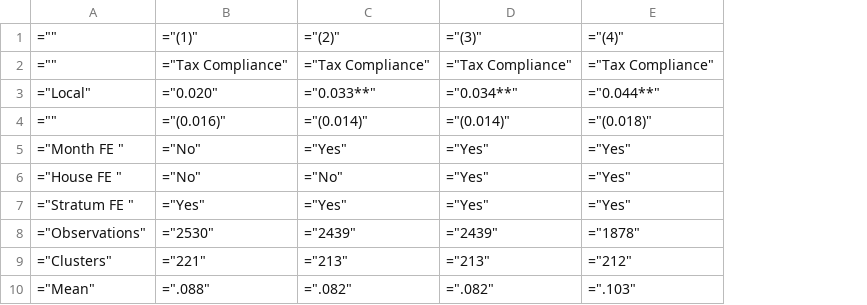
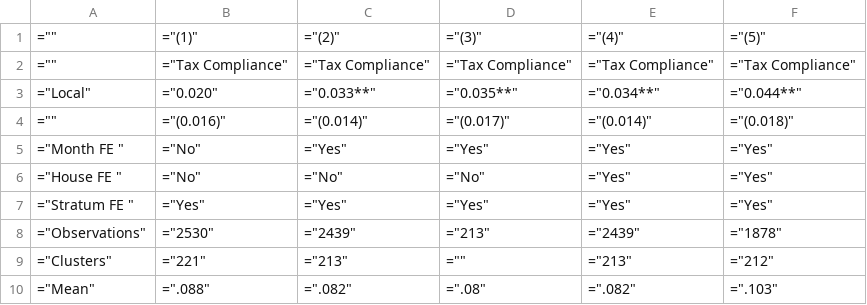
Before and after one commit to SossouAdjisse/Replication_Balan2022_TaxInDRC, a CSV file: 147561-V1/Replication Materials/Output/main_compliance_results4R4.csv, drawn as a sheet; addresses are those after the commit; the diff names each change by its address in the sheet, - before the commit and + after, or states it on an @@ line.

Commit message:
All last changes from Output and Dofiles folders

```diff
--- a/147561-V1/Replication Materials/Output/main_compliance_results4R4.csv
+++ b/147561-V1/Replication Materials/Output/main_compliance_results4R4.csv
+column D, rows 1-10: ="(3)" | ="Tax Compliance" | ="0.035**" | ="(0.017)" | ="Yes" | ="No" | ="Yes" | ="213" | ="" | =".08"
-E1: ="(3)"
+E1: ="(4)"
-F1: ="(4)"
+F1: ="(5)"
```
Also changed, not shown: 147561-V1/Replication Materials/Output/main_revenues_results4R4.csv, 39 other files.
